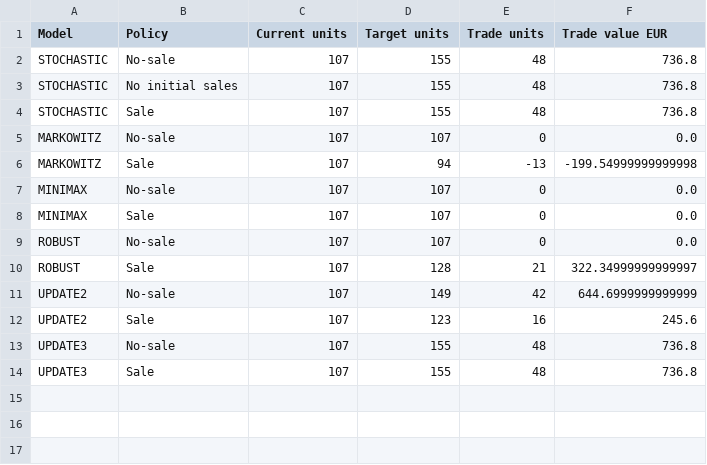
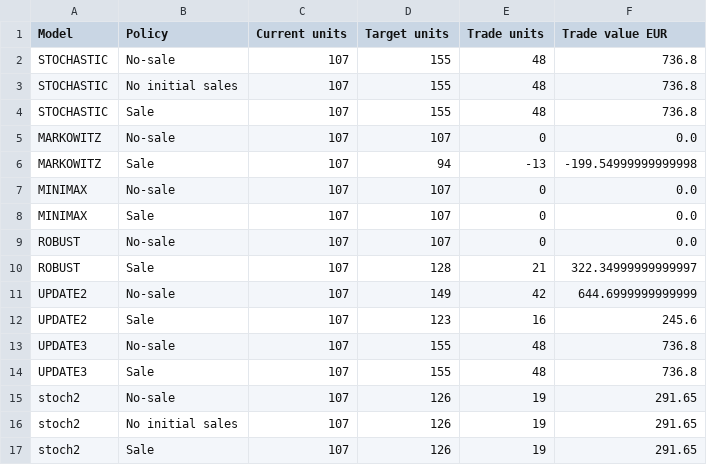
Before and after one commit to audrkaba/portfolio-report, a CSV file: vlp-current.csv, drawn as a sheet; the diff names each change by its address in the sheet, - before the commit and + after, or states it on an @@ line.

```diff
--- a/vlp-current.csv
+++ b/vlp-current.csv
+row 15: stoch2 | No-sale | 107 | 126 | 19 | 291.65
+row 16: stoch2 | No initial sales | 107 | 126 | 19 | 291.65
+row 17: stoch2 | Sale | 107 | 126 | 19 | 291.65
```
Also changed, not shown: 6 other files.
